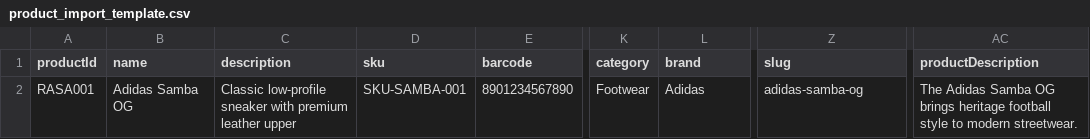
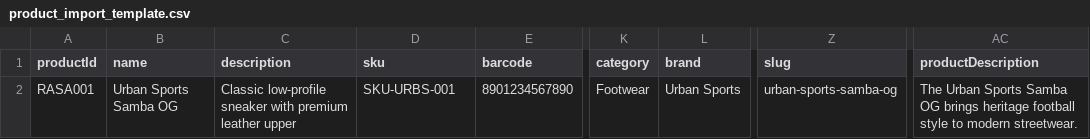
Before and after one commit to ovs-innovation/rasa-store, a CSV file: admin/public/product_import_template.csv, drawn as a sheet; only a part is shown, gaps mark what is left out; the diff names each change by its address in the sheet, - before the commit and + after, or states it on an @@ line.

```diff
--- a/admin/public/product_import_template.csv
+++ b/admin/public/product_import_template.csv
-B2 (name): Adidas Samba OG
+B2 (name): Urban Sports Samba OG
-D2 (sku): SKU-SAMBA-001
+D2 (sku): SKU-URBS-001
-L2 (brand): Adidas
+L2 (brand): Urban Sports
-Z2 (slug): adidas-samba-og
+Z2 (slug): urban-sports-samba-og
-AC2 (productDescription): The Adidas Samba OG…
+AC2 (productDescription): The Urban Sports Samba OG…
```
Also changed, not shown: 56 other files.
